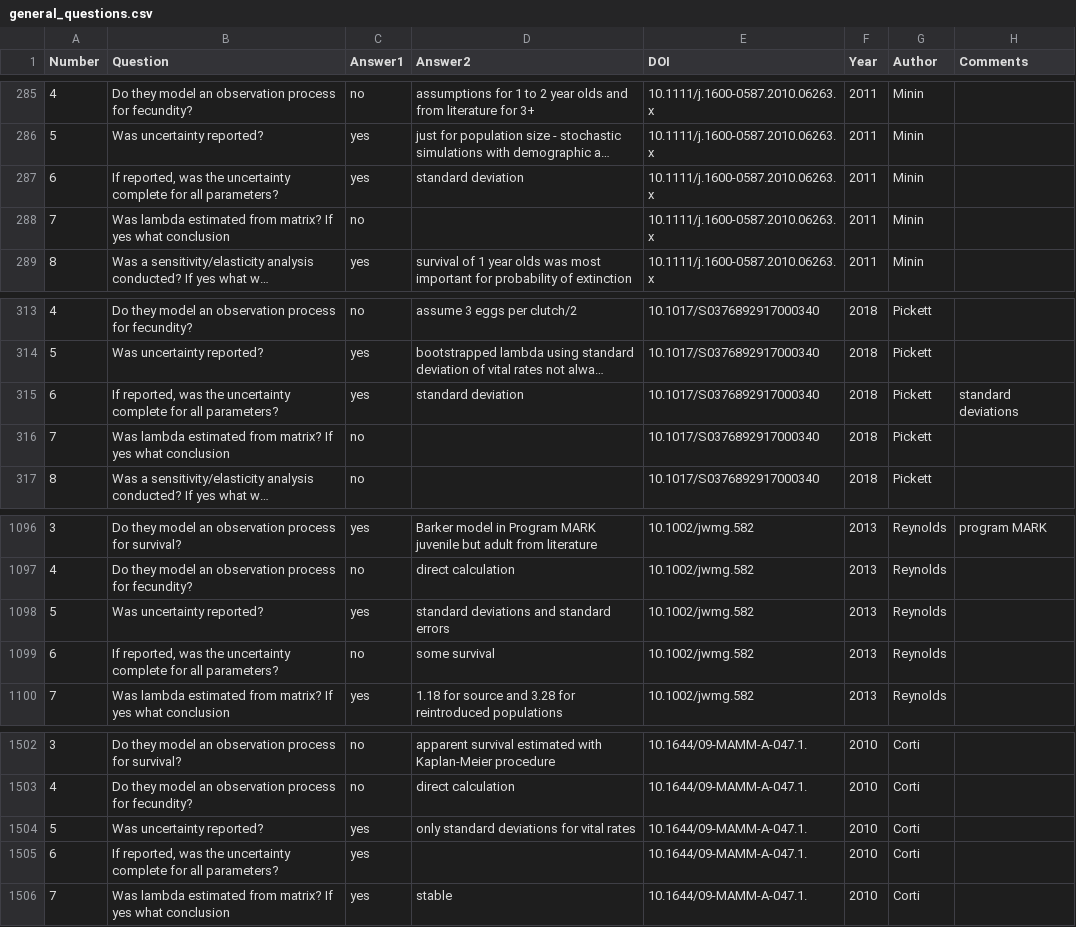
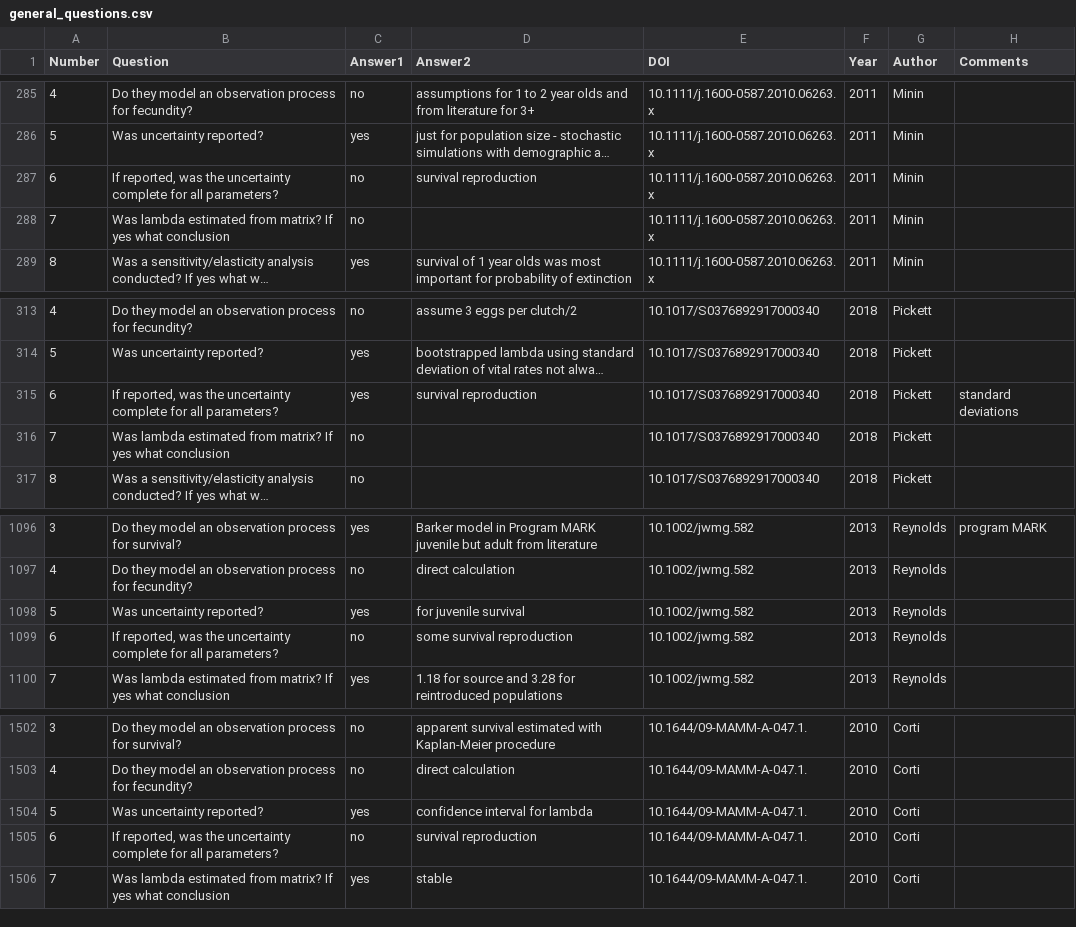
Before and after one commit to emilygsimmonds/parameter_uncertainty, a CSV file: Data files/general_questions.csv, drawn as a sheet; only a part is shown, gaps mark what is left out; long unchanged cells end in …; the diff names each change by its address in the sheet, - before the commit and + after, or states it on an @@ line.

```diff
--- a/Data files/general_questions.csv
+++ b/Data files/general_questions.csv
-C287 (Answer1): yes
+C287 (Answer1): no
-D287 (Answer2): standard deviation
+D287 (Answer2): survival reproduction
-D315 (Answer2): standard deviation
+D315 (Answer2): survival reproduction
-D1098 (Answer2): standard deviations and standard errors
+D1098 (Answer2): for juvenile survival
-D1099 (Answer2): some survival
+D1099 (Answer2): some survival reproduction
-D1504 (Answer2): only standard deviations for vital rates
+D1504 (Answer2): confidence interval for lambda
-C1505 (Answer1): yes
+C1505 (Answer1): no
-D1505 (Answer2): (empty)
+D1505 (Answer2): survival reproduction
```
Also changed, not shown: Data files/elasticity_results_2x2.csv, Data files/elasticity_results_3x3.csv, 27 other files.
